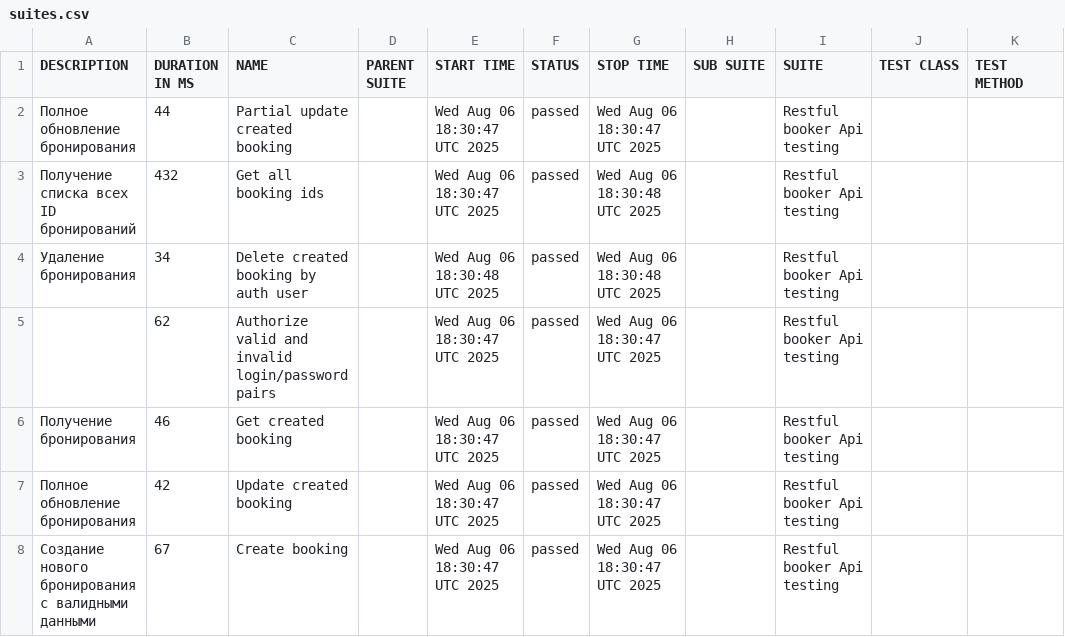
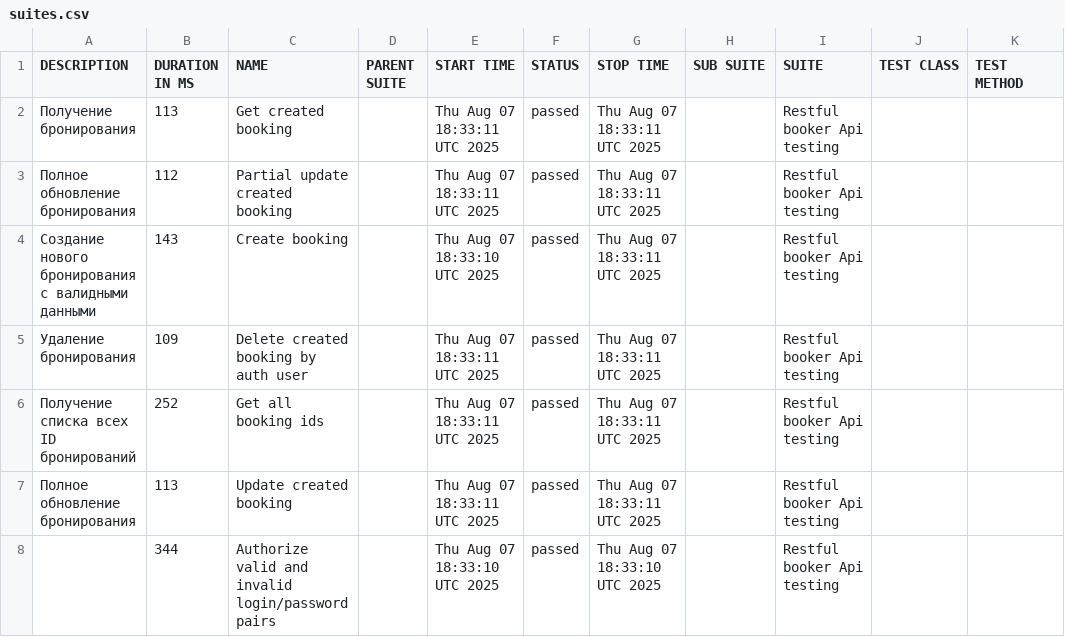
Before and after one commit to elenkaFila/Cypress-api-testing, a CSV file: data/suites.csv, drawn as a sheet.

```diff
--- a/data/suites.csv
+++ b/data/suites.csv
@@ -1,8 +1,8 @@
 "DESCRIPTION","DURATION IN MS","NAME","PARENT SUITE","START TIME","STATUS","STOP TIME","SUB SUITE","SUITE","TEST CLASS","TEST METHOD"
-"Полное обновление бронирования","44","Partial update created booking","","Wed Aug 06 18:30:47 UTC 2025","passed","Wed Aug 06 18:30:47 UTC 2025","","Restful booker Api testing","",""
-" Получение списка всех ID бронирований","432","Get all booking ids","","Wed Aug 06 18:30:47 UTC 2025","passed","Wed Aug 06 18:30:48 UTC 2025","","Restful booker Api testing","",""
-" Удаление бронирования","34","Delete created booking by auth user","","Wed Aug 06 18:30:48 UTC 2025","passed","Wed Aug 06 18:30:48 UTC 2025","","Restful booker Api testing","",""
-"","62","Authorize valid and invalid login/password pairs","","Wed Aug 06 18:30:47 UTC 2025","passed","Wed Aug 06 18:30:47 UTC 2025","","Restful booker Api testing","",""
-"Получение бронирования","46","Get created booking","","Wed Aug 06 18:30:47 UTC 2025","passed","Wed Aug 06 18:30:47 UTC 2025","","Restful booker Api testing","",""
-"Полное обновление бронирования","42","Update created booking","","Wed Aug 06 18:30:47 UTC 2025","passed","Wed Aug 06 18:30:47 UTC 2025","","Restful booker Api testing","",""
-"Создание нового бронирования с валидными данными","67","Create booking","","Wed Aug 06 18:30:47 UTC 2025","passed","Wed Aug 06 18:30:47 UTC 2025","","Restful booker Api testing","",""
+"Получение бронирования","113","Get created booking","","Thu Aug 07 18:33:11 UTC 2025","passed","Thu Aug 07 18:33:11 UTC 2025","","Restful booker Api testing","",""
+"Полное обновление бронирования","112","Partial update created booking","","Thu Aug 07 18:33:11 UTC 2025","passed","Thu Aug 07 18:33:11 UTC 2025","","Restful booker Api testing","",""
+"Создание нового бронирования с валидными данными","143","Create booking","","Thu Aug 07 18:33:10 UTC 2025","passed","Thu Aug 07 18:33:11 UTC 2025","","Restful booker Api testing","",""
+" Удаление бронирования","109","Delete created booking by auth user","","Thu Aug 07 18:33:11 UTC 2025","passed","Thu Aug 07 18:33:11 UTC 2025","","Restful booker Api testing","",""
+" Получение списка всех ID бронирований","252","Get all booking ids","","Thu Aug 07 18:33:11 UTC 2025","passed","Thu Aug 07 18:33:11 UTC 2025","","Restful booker Api testing","",""
+"Полное обновление бронирования","113","Update created booking","","Thu Aug 07 18:33:11 UTC 2025","passed","Thu Aug 07 18:33:11 UTC 2025","","Restful booker Api testing","",""
+"","344","Authorize valid and invalid login/password pairs","","Thu Aug 07 18:33:10 UTC 2025","passed","Thu Aug 07 18:33:10 UTC 2025","","Restful booker Api testing","",""
```
Also changed, not shown: data/behaviors.csv, 28 other files.
